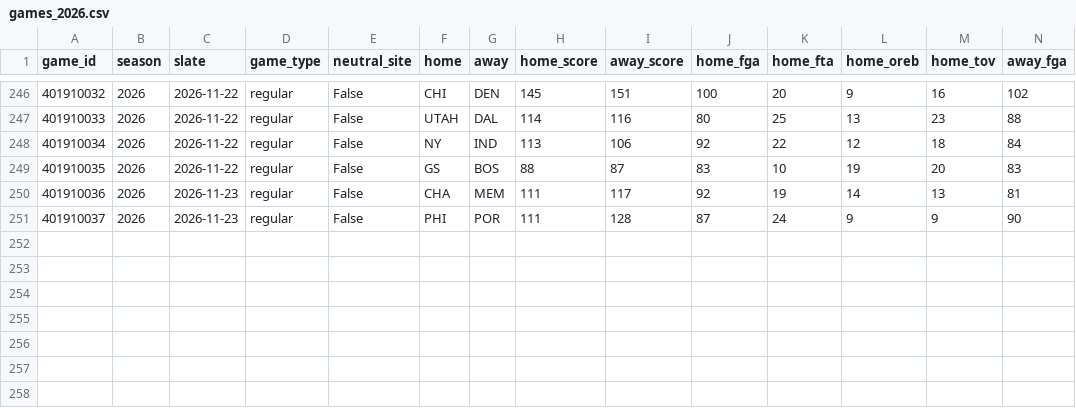
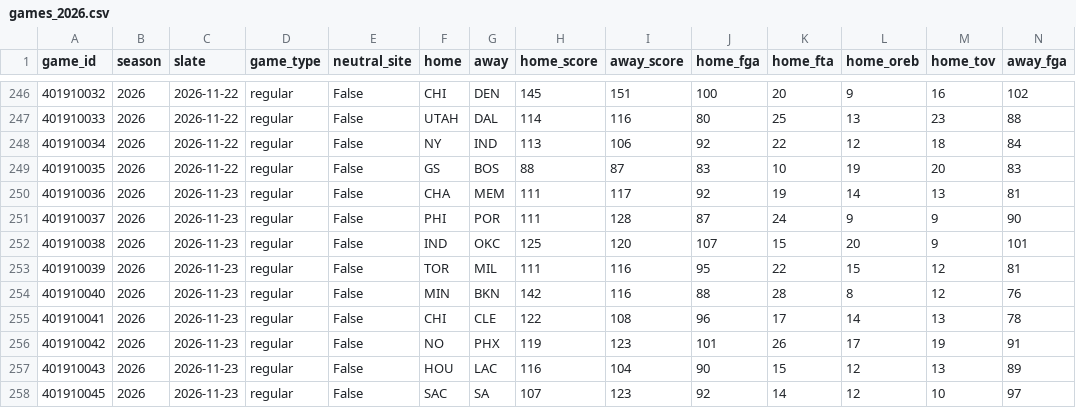
Before and after one commit to lifeisgreat07/NFL-Model-2, a CSV file: data/nba/history/games_2026.csv, drawn as a sheet; only a part is shown, gaps mark what is left out; rows hold the shown columns only; the diff names each change by its address in the sheet, - before the commit and + after, or states it on an @@ line.

```diff
--- a/data/nba/history/games_2026.csv
+++ b/data/nba/history/games_2026.csv
+row 252: 401910038 | 2026 | 2026-11-23 | regular | False | IND | OKC | 125 | 120 | 107 | 15 | 20 | 9 | 101
+row 253: 401910039 | 2026 | 2026-11-23 | regular | False | TOR | MIL | 111 | 116 | 95 | 22 | 15 | 12 | 81
+row 254: 401910040 | 2026 | 2026-11-23 | regular | False | MIN | BKN | 142 | 116 | 88 | 28 | 8 | 12 | 76
+row 255: 401910041 | 2026 | 2026-11-23 | regular | False | CHI | CLE | 122 | 108 | 96 | 17 | 14 | 13 | 78
+row 256: 401910042 | 2026 | 2026-11-23 | regular | False | NO | PHX | 119 | 123 | 101 | 26 | 17 | 19 | 91
+row 257: 401910043 | 2026 | 2026-11-23 | regular | False | HOU | LAC | 116 | 104 | 90 | 15 | 12 | 13 | 89
+row 258: 401910045 | 2026 | 2026-11-23 | regular | False | SAC | SA | 107 | 123 | 92 | 14 | 12 | 10 | 97
```
Also changed, not shown: data/nba/history/minutes_2026.csv, 7 other files.
